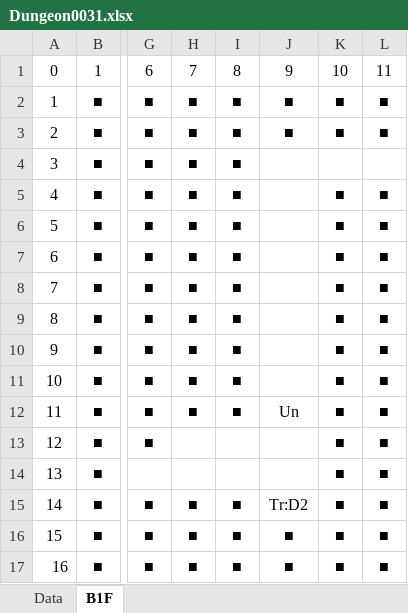
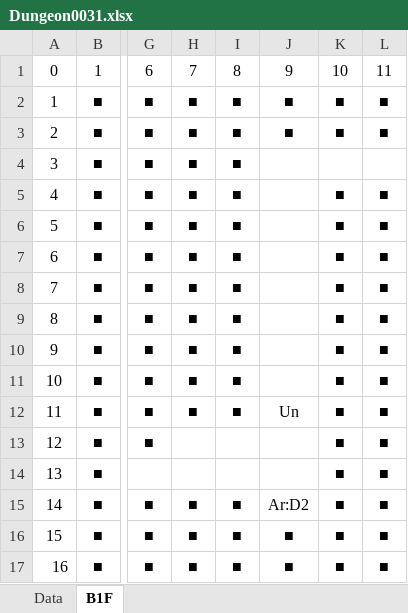
Before and after one commit to seedsclaft/hibikakeut, an Excel workbook: Assets/Data/Dungeon0031.xlsx, sheet B1F, drawn as a sheet; only a part is shown, gaps mark what is left out; values as stored, in another font and other column widths than the file's, no borders; the diff names each change by its address in the sheet, - before the commit and + after, or states it on an @@ line.

```diff
--- a/Assets/Data/Dungeon0031.xlsx (sheet B1F)
+++ b/Assets/Data/Dungeon0031.xlsx (sheet B1F)
-J15: Tr:D2
+J15: Ar:D2
```
Also changed, not shown: Assets/Data/Dungeon0021.xlsx, Assets/Data/Dungeon0032.xlsx, 26 other files.
